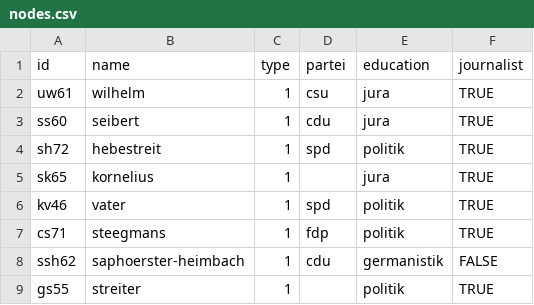
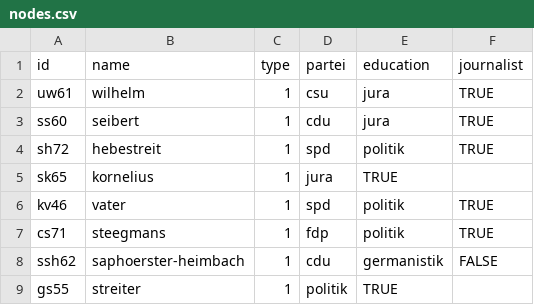
Before and after one commit to Benrhm/pressesprecher, a CSV file: nodes.csv, drawn as a sheet; the diff names each change by its address in the sheet, - before the commit and + after, or states it on an @@ line.

Commit message:
Update nodes.csv

```diff
--- a/nodes.csv
+++ b/nodes.csv
-D5 (partei): (empty)
+D5 (partei): jura
-E5 (education): jura
+E5 (education): TRUE
-F5 (journalist): TRUE
+F5 (journalist): (empty)
-D9 (partei): (empty)
+D9 (partei): politik
-E9 (education): politik
+E9 (education): TRUE
-F9 (journalist): TRUE
+F9 (journalist): (empty)
```
